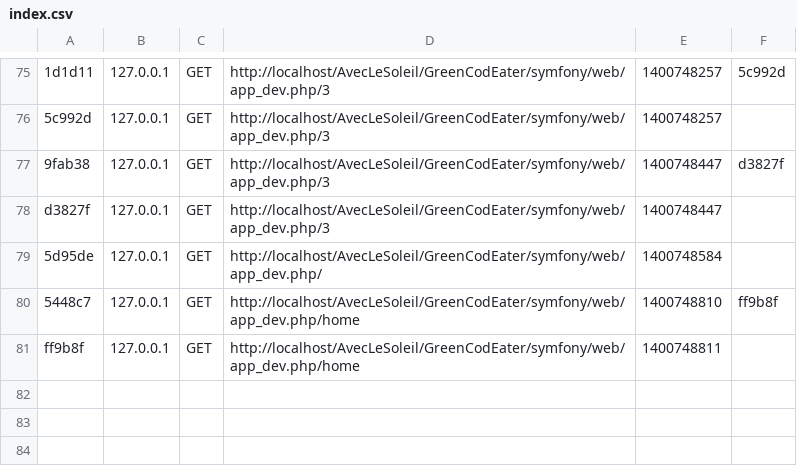
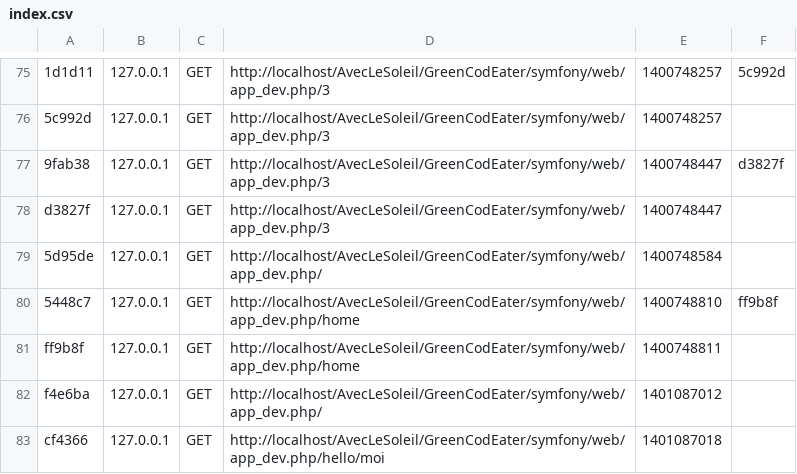
Before and after one commit to Friliid/GreenCodEater, a CSV file: Symfony/app/cache/dev/profiler/index.csv, drawn as a sheet; only a part is shown, gaps mark what is left out; the diff names each change by its address in the sheet, - before the commit and + after, or states it on an @@ line.

```diff
--- a/Symfony/app/cache/dev/profiler/index.csv
+++ b/Symfony/app/cache/dev/profiler/index.csv
+row 82: f4e6ba | 127.0.0.1 | GET | http://localhost/AvecLeSoleil/GreenCodEater/symfony/web/app_dev.php/ | 1401087012
+row 83: cf4366 | 127.0.0.1 | GET | http://localhost/AvecLeSoleil/GreenCodEater/symfony/web/app_dev.php/hello/moi | 1401087018
```
Also changed, not shown: 19 other files.
